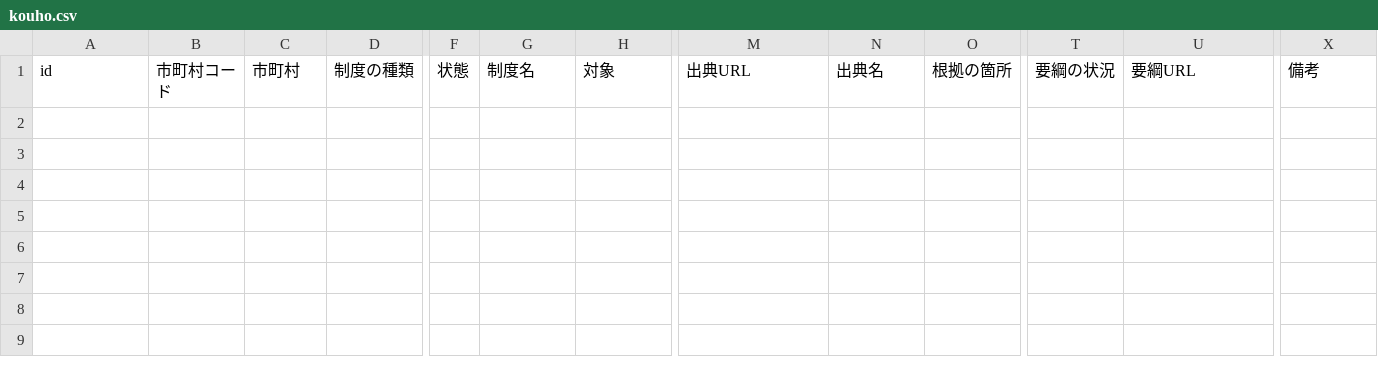
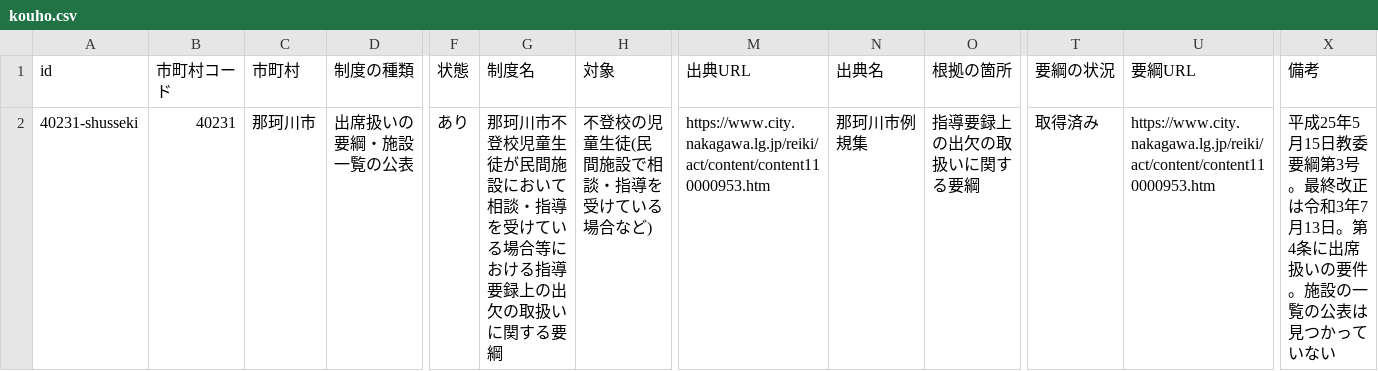
Before and after one commit to h-kazuki-pixel/futoko-shien-lod, a CSV file: data/kouho.csv, drawn as a sheet; only a part is shown, gaps mark what is left out; rows hold the shown columns only; the diff names each change by its address in the sheet, - before the commit and + after, or states it on an @@ line.

```diff
--- a/data/kouho.csv
+++ b/data/kouho.csv
+row 2: 40231-shusseki | 40231 | 那珂川市 | 出席扱いの要綱・施設一覧の公表 | あり | 那珂川市不登校児童生徒が民間施設において相談・指導を受けている場合等における指導要録上の出欠の取扱いに関する要綱 | 不登校の児童生徒(民間施設で相談・指導を受けている場合など) | https://www.city.nakagawa.lg.jp/reiki/act/content/content110000953.htm | 那珂川市例規集 | 指導要録上の出欠の取扱いに関する要綱 | 取得済み | https://www.city.nakagawa.lg.jp/reiki/act/content/content110000953.htm | 平成25年5月15日教委要綱第3号。最終改正は令和3年7月13日。第4条に出席扱いの要件。施設の一覧の公表は見つかっていない
```
Also changed, not shown: data/seido.csv, 1 other file.
